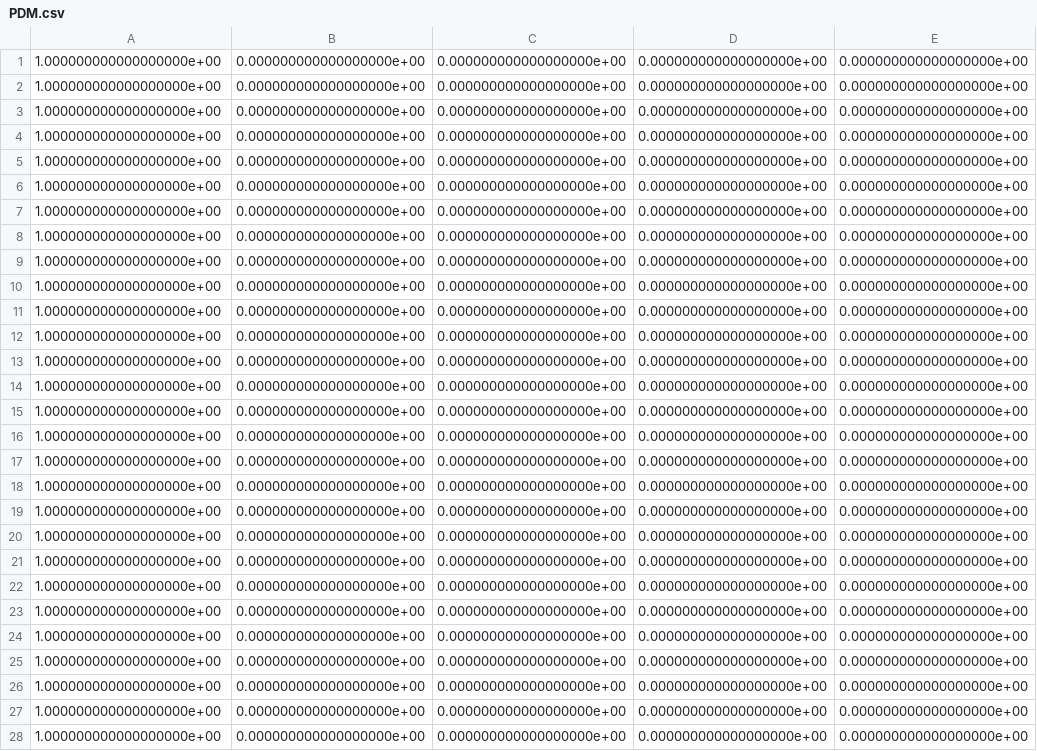
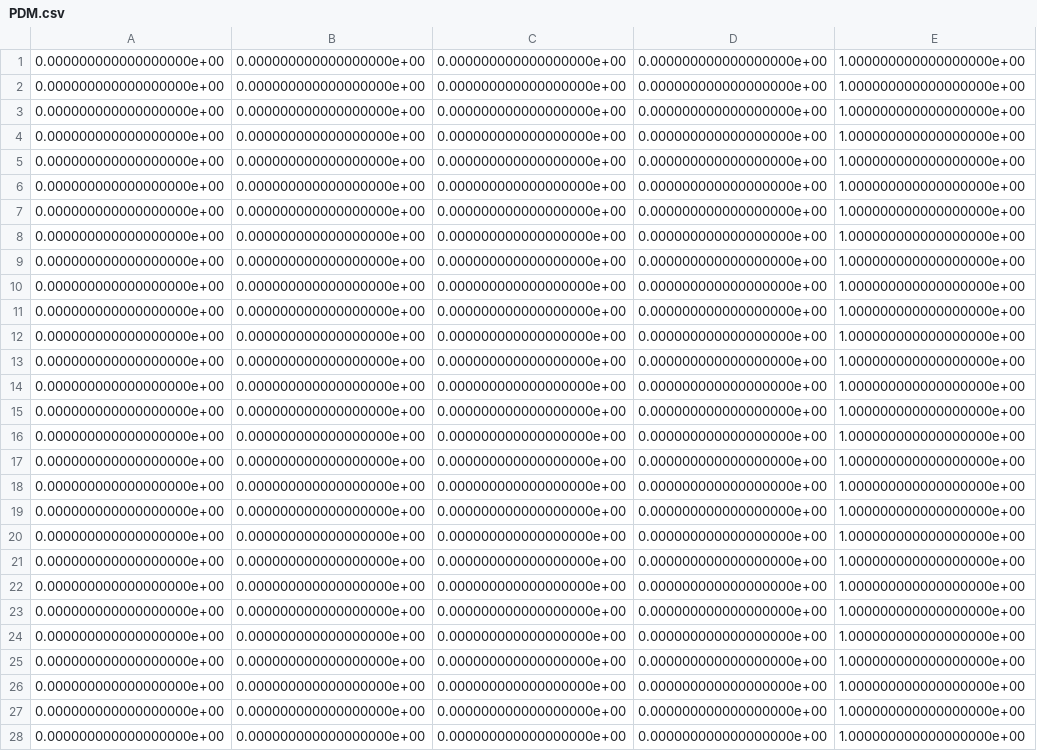
Before and after one commit to GEMScienceTools/rmtk, a CSV file: sample_data/PDM.csv, drawn as a sheet; only a part is shown; the diff covers the shown part only; the diff names each change by its address in the sheet, - before the commit and + after, or states it on an @@ line.

```diff
--- a/sample_data/PDM.csv
+++ b/sample_data/PDM.csv
-A1:A28: 1.000000000000000000e+00
+A1:A28: 0.000000000000000000e+00
-E1:E28: 0.000000000000000000e+00
+E1:E28: 1.000000000000000000e+00
```
Also changed, not shown: 4 edited cells elsewhere in this file, 5 other files.
